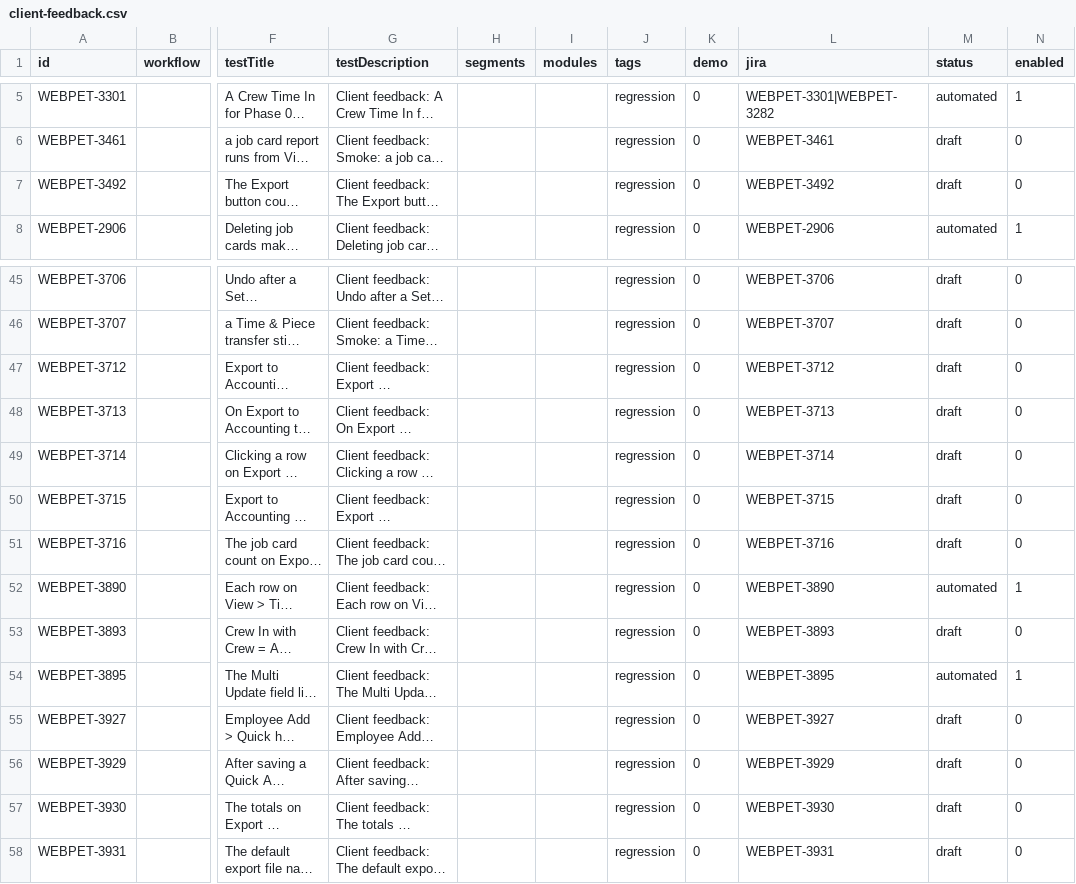
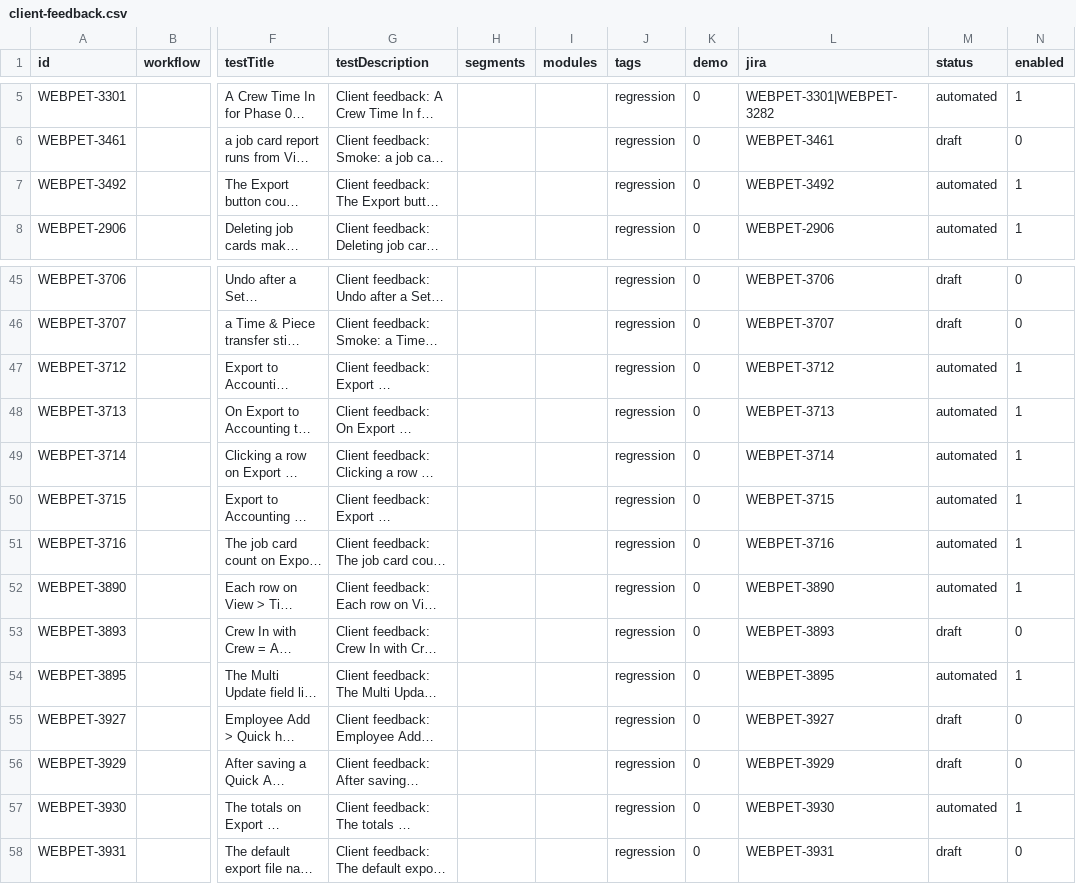
Before and after one commit to orangeenterprisesinc/playwright-test-suite, a CSV file: src/data/runner/client-feedback.csv, drawn as a sheet; only a part is shown, gaps mark what is left out; long unchanged cells end in …; the diff names each change by its address in the sheet, - before the commit and + after, or states it on an @@ line.

```diff
--- a/src/data/runner/client-feedback.csv
+++ b/src/data/runner/client-feedback.csv
-M7 (status): draft
+M7 (status): automated
-N7 (enabled): 0
+N7 (enabled): 1
-M47:M51 (status): draft
+M47:M51 (status): automated
-N47:N51 (enabled): 0
+N47:N51 (enabled): 1
-M57 (status): draft
+M57 (status): automated
-N57 (enabled): 0
+N57 (enabled): 1
```
Also changed, not shown: 25 other files.
